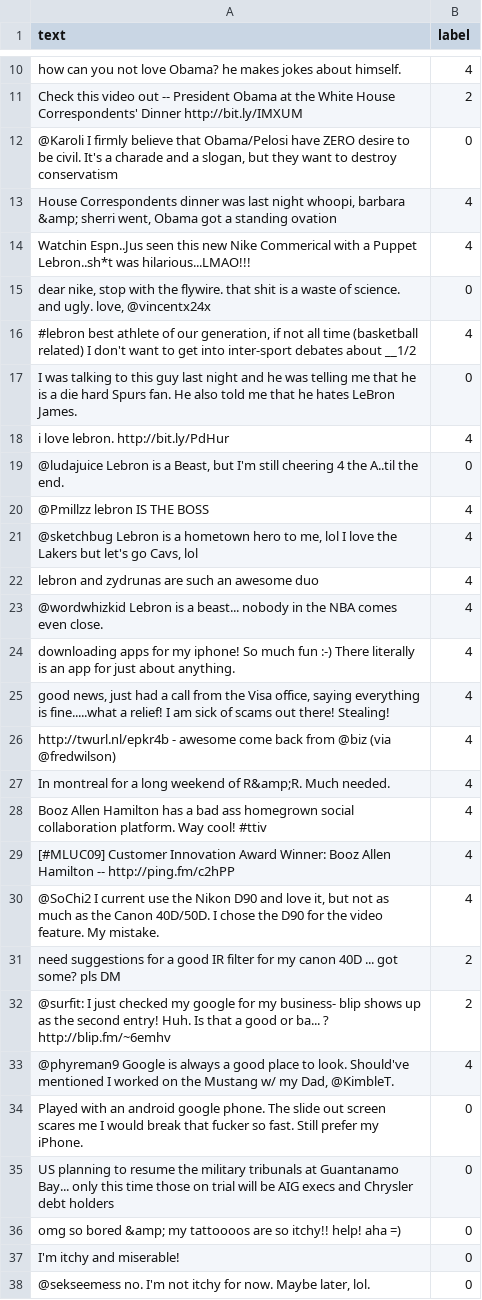
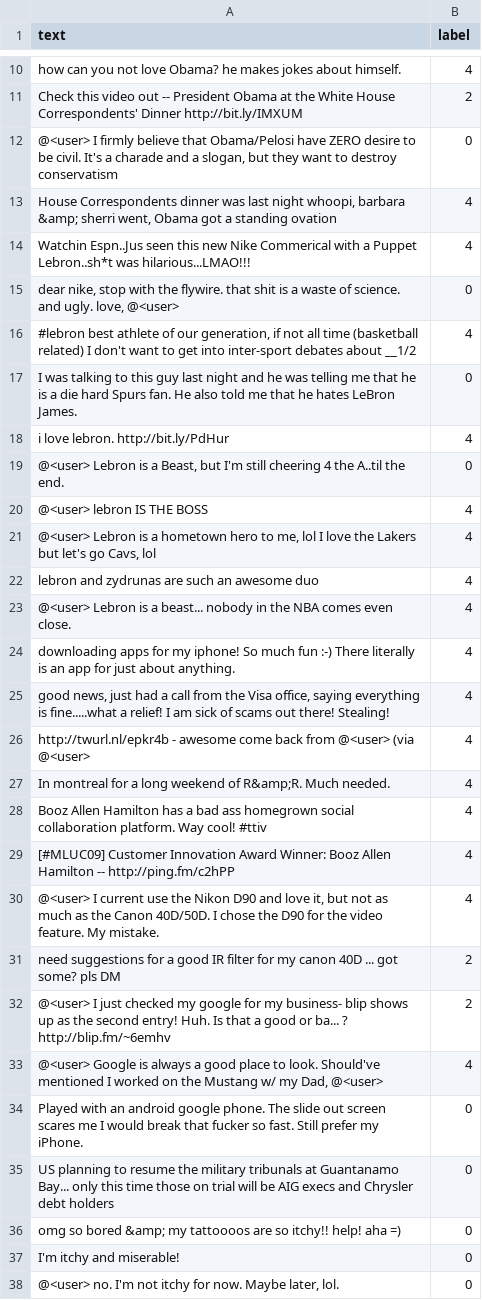
Before and after one commit to digitalepidemiologylab/text-classification, a CSV file: other/example_data/test_example.csv, drawn as a sheet; only a part is shown, gaps mark what is left out; the diff covers the shown part only.

Commit message:
change example data

```diff
--- a/other/example_data/test_example.csv
+++ b/other/example_data/test_example.csv
@@ -11,6 +11,6 @@ how can you not love Obama? he makes jokes about himself.,4
 Check this video out -- President Obama at the White House Correspondents' Dinner http://bit.ly/IMXUM,2
-"@Karoli I firmly believe that Obama/Pelosi have ZERO desire to be civil.  It's a charade and a slogan, but they want to destroy conservatism",0
+"@<user> I firmly believe that Obama/Pelosi have ZERO desire to be civil.  It's a charade and a slogan, but they want to destroy conservatism",0
 "House Correspondents dinner was last night whoopi, barbara &amp; sherri went, Obama got a standing ovation",4
 Watchin Espn..Jus seen this new Nike Commerical with a Puppet Lebron..sh*t was hilarious...LMAO!!!,4
-"dear nike, stop with the flywire. that shit is a waste of science. and ugly. love, @vincentx24x",0
+"dear nike, stop with the flywire. that shit is a waste of science. and ugly. love, @<user>",0
 "#lebron best athlete of our generation, if not all time (basketball related) I don't want to get into inter-sport debates about   __1/2",4
@@ -18,10 +18,10 @@ I was talking to this guy last night and he was telling me that he is a die hard
 i love lebron. http://bit.ly/PdHur,4
-"@ludajuice Lebron is a Beast, but I'm still cheering 4 the A..til the end.",0
-@Pmillzz lebron IS THE BOSS,4
-"@sketchbug Lebron is a hometown hero to me, lol I love the Lakers but let's go Cavs, lol",4
+"@<user> Lebron is a Beast, but I'm still cheering 4 the A..til the end.",0
+@<user> lebron IS THE BOSS,4
+"@<user> Lebron is a hometown hero to me, lol I love the Lakers but let's go Cavs, lol",4
 lebron and zydrunas are such an awesome duo,4
-@wordwhizkid Lebron is a beast... nobody in the NBA comes even close.,4
+@<user> Lebron is a beast... nobody in the NBA comes even close.,4
 downloading apps for my iphone! So much fun :-) There literally is an app for just about anything.,4
 "good news, just had a call from the Visa office, saying everything is fine.....what a relief! I am sick of scams out there! Stealing!",4
-http://twurl.nl/epkr4b - awesome come back from @biz (via @fredwilson),4
+http://twurl.nl/epkr4b - awesome come back from @<user> (via @<user>,4
 In montreal for a long weekend of R&amp;R. Much needed.,4
@@ -29,6 +29,6 @@ Booz Allen Hamilton has a bad ass homegrown social collaboration platform. Way c
 [#MLUC09] Customer Innovation Award Winner: Booz Allen Hamilton -- http://ping.fm/c2hPP,4
-"@SoChi2 I current use the Nikon D90 and love it, but not as much as the Canon 40D/50D. I chose the D90 for the  video feature. My mistake.",4
+"@<user> I current use the Nikon D90 and love it, but not as much as the Canon 40D/50D. I chose the D90 for the  video feature. My mistake.",4
 need suggestions for a good IR filter for my canon 40D ... got some? pls DM,2
-@surfit: I just checked my google for my business- blip shows up as the second entry! Huh. Is that a good or ba... ? http://blip.fm/~6emhv,2
-"@phyreman9 Google is always a good place to look. Should've mentioned I worked on the Mustang w/ my Dad, @KimbleT.",4
+@<user> I just checked my google for my business- blip shows up as the second entry! Huh. Is that a good or ba... ? http://blip.fm/~6emhv,2
+"@<user> Google is always a good place to look. Should've mentioned I worked on the Mustang w/ my Dad, @<user>",4
 Played with an android google phone. The slide out screen scares me I would break that fucker so fast. Still prefer my iPhone.,0
@@ -37,2 +37,2 @@ omg so bored &amp; my tattoooos are so itchy!!  help! aha =),0
 I'm itchy and miserable!,0
-"@sekseemess no. I'm not itchy for now. Maybe later, lol.",0
+"@<user> no. I'm not itchy for now. Maybe later, lol.",0
```
Also changed, not shown: 98 edited cells elsewhere in this file, 1 other file.
